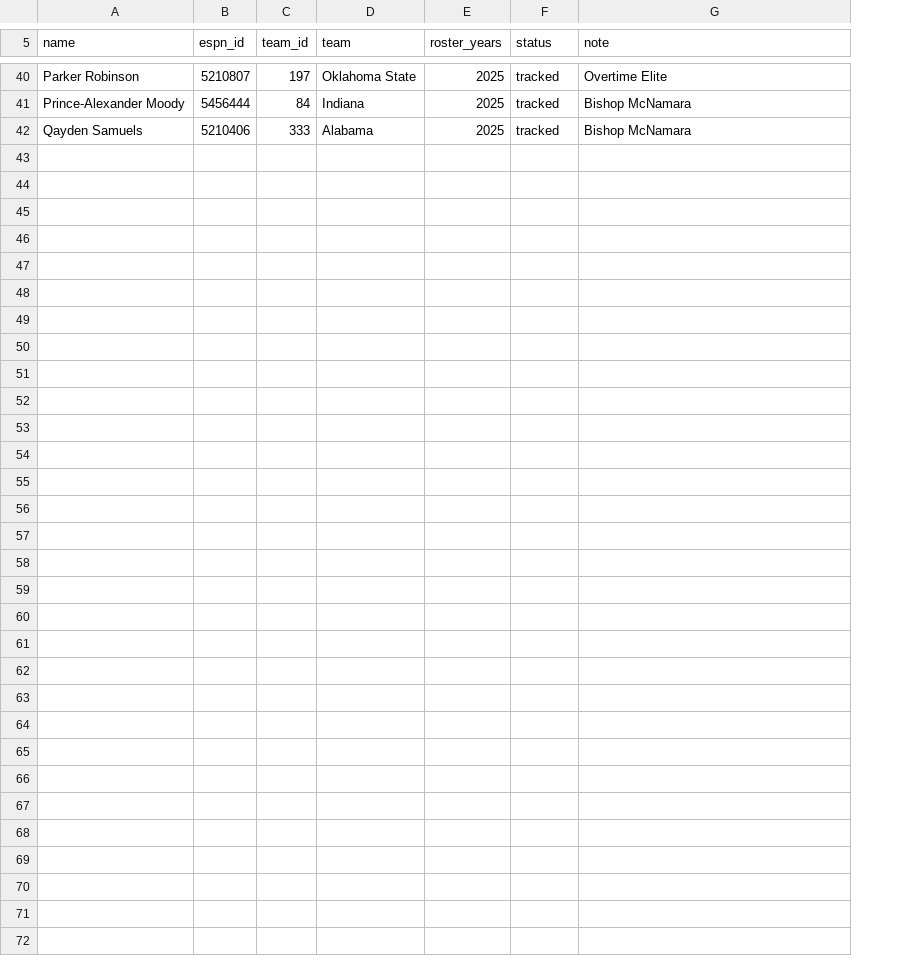
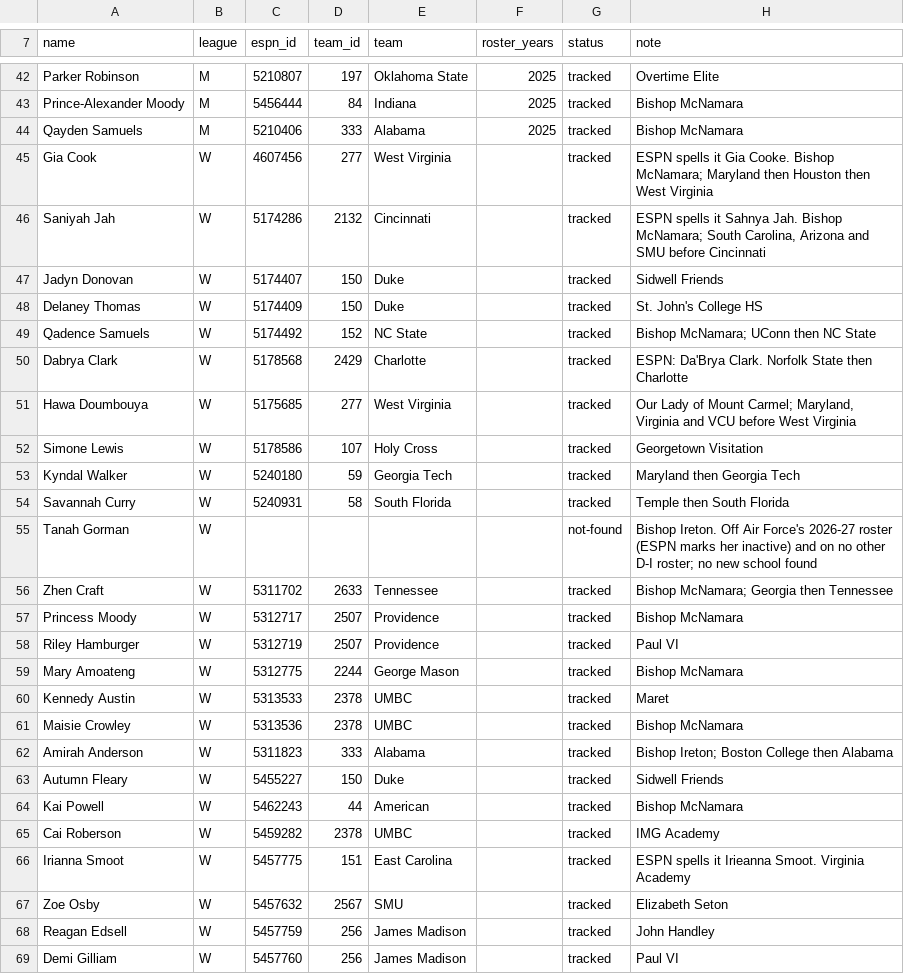
Before and after one commit to akileshswam/takeoveralumni, a CSV file: alumni.csv, drawn as a sheet; only a part is shown, gaps mark what is left out; the diff covers the shown part only; the diff names each change by its address in the sheet, - before the commit and + after, or states it on an @@ line.

```diff
--- a/alumni.csv
+++ b/alumni.csv
+column B (league), rows 42-44: all M
+row 45: Gia Cook | W | 4607456 | 277 | West Virginia |  | tracked | ESPN spells it Gia Cooke. Bishop McNamara; Maryland then Houston then West Virginia
+row 46: Saniyah Jah | W | 5174286 | 2132 | Cincinnati |  | tracked | ESPN spells it Sahnya Jah. Bishop McNamara; South Carolina, Arizona and SMU before Cincinnati
+row 47: Jadyn Donovan | W | 5174407 | 150 | Duke |  | tracked | Sidwell Friends
+row 48: Delaney Thomas | W | 5174409 | 150 | Duke |  | tracked | St. John's College HS
+row 49: Qadence Samuels | W | 5174492 | 152 | NC State |  | tracked | Bishop McNamara; UConn then NC State
+row 50: Dabrya Clark | W | 5178568 | 2429 | Charlotte |  | tracked | ESPN: Da'Brya Clark. Norfolk State then Charlotte
+row 51: Hawa Doumbouya | W | 5175685 | 277 | West Virginia |  | tracked | Our Lady of Mount Carmel; Maryland, Virginia and VCU before West Virginia
+row 52: Simone Lewis | W | 5178586 | 107 | Holy Cross |  | tracked | Georgetown Visitation
+row 53: Kyndal Walker | W | 5240180 | 59 | Georgia Tech |  | tracked | Maryland then Georgia Tech
+row 54: Savannah Curry | W | 5240931 | 58 | South Florida |  | tracked | Temple then South Florida
+row 55: Tanah Gorman | W |  |  |  |  | not-found | Bishop Ireton. Off Air Force's 2026-27 roster (ESPN marks her inactive) and on no other D-I roster; no new school found
+row 56: Zhen Craft | W | 5311702 | 2633 | Tennessee |  | tracked | Bishop McNamara; Georgia then Tennessee
+row 57: Princess Moody | W | 5312717 | 2507 | Providence |  | tracked | Bishop McNamara
+row 58: Riley Hamburger | W | 5312719 | 2507 | Providence |  | tracked | Paul VI
+row 59: Mary Amoateng | W | 5312775 | 2244 | George Mason |  | tracked | Bishop McNamara
+row 60: Kennedy Austin | W | 5313533 | 2378 | UMBC |  | tracked | Maret
+row 61: Maisie Crowley | W | 5313536 | 2378 | UMBC |  | tracked | Bishop McNamara
+row 62: Amirah Anderson | W | 5311823 | 333 | Alabama |  | tracked | Bishop Ireton; Boston College then Alabama
+row 63: Autumn Fleary | W | 5455227 | 150 | Duke |  | tracked | Sidwell Friends
+row 64: Kai Powell | W | 5462243 | 44 | American |  | tracked | Bishop McNamara
+row 65: Cai Roberson | W | 5459282 | 2378 | UMBC |  | tracked | IMG Academy
+row 66: Irianna Smoot | W | 5457775 | 151 | East Carolina |  | tracked | ESPN spells it Irieanna Smoot. Virginia Academy
+row 67: Zoe Osby | W | 5457632 | 2567 | SMU |  | tracked | Elizabeth Seton
+row 68: Reagan Edsell | W | 5457759 | 256 | James Madison |  | tracked | John Handley
+row 69: Demi Gilliam | W | 5457760 | 256 | James Madison |  | tracked | Paul VI
```
Also changed, not shown: 3 added rows, 1 removed row and 2 edited cells elsewhere in this file, 19 other files.
